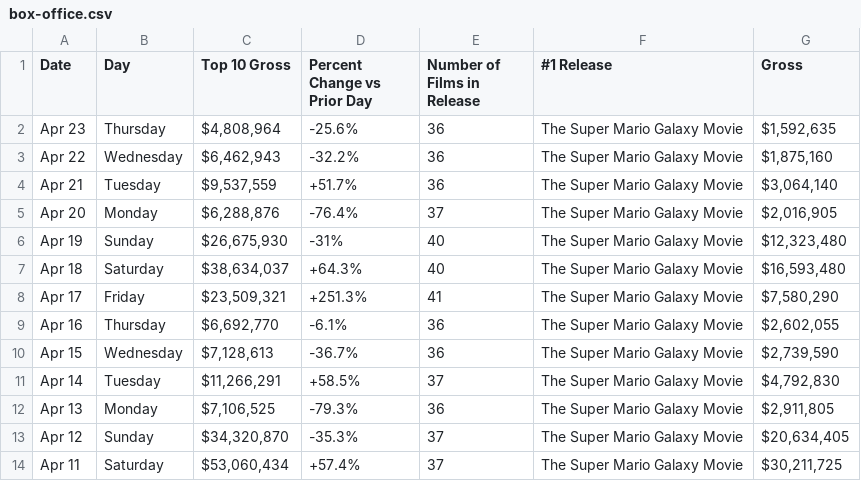
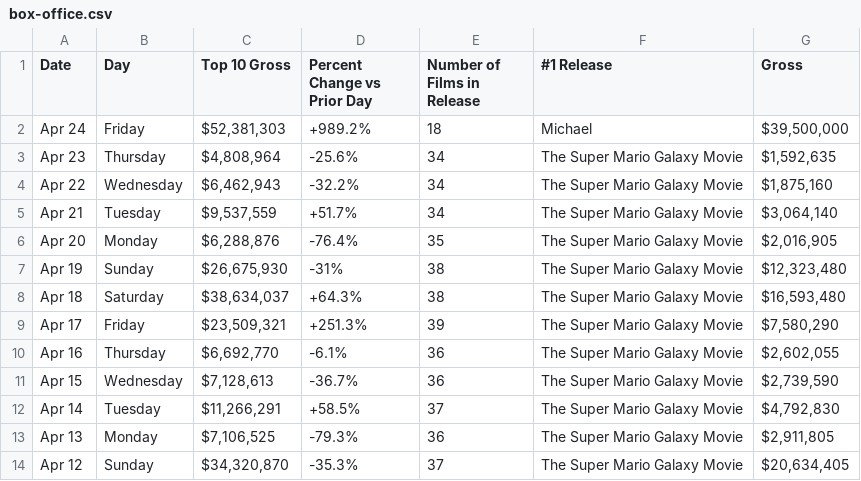
Before and after one commit to kylieklifton/Domestic-US-Box-Office, a CSV file: box-office.csv, drawn as a sheet; only a part is shown; the shorter side is filled out with more unchanged rows.

```diff
--- a/box-office.csv
+++ b/box-office.csv
@@ -1,9 +1,10 @@
 Date,Day,Top 10 Gross,Percent Change vs Prior Day,Number of Films in Release,#1 Release,Gross
-Apr 23,Thursday,"$4,808,964",-25.6%,36,The Super Mario Galaxy Movie,"$1,592,635"
-Apr 22,Wednesday,"$6,462,943",-32.2%,36,The Super Mario Galaxy Movie,"$1,875,160"
-Apr 21,Tuesday,"$9,537,559",+51.7%,36,The Super Mario Galaxy Movie,"$3,064,140"
-Apr 20,Monday,"$6,288,876",-76.4%,37,The Super Mario Galaxy Movie,"$2,016,905"
-Apr 19,Sunday,"$26,675,930",-31%,40,The Super Mario Galaxy Movie,"$12,323,480"
-Apr 18,Saturday,"$38,634,037",+64.3%,40,The Super Mario Galaxy Movie,"$16,593,480"
-Apr 17,Friday,"$23,509,321",+251.3%,41,The Super Mario Galaxy Movie,"$7,580,290"
+Apr 24,Friday,"$52,381,303",+989.2%,18,Michael,"$39,500,000"
+Apr 23,Thursday,"$4,808,964",-25.6%,34,The Super Mario Galaxy Movie,"$1,592,635"
+Apr 22,Wednesday,"$6,462,943",-32.2%,34,The Super Mario Galaxy Movie,"$1,875,160"
+Apr 21,Tuesday,"$9,537,559",+51.7%,34,The Super Mario Galaxy Movie,"$3,064,140"
+Apr 20,Monday,"$6,288,876",-76.4%,35,The Super Mario Galaxy Movie,"$2,016,905"
+Apr 19,Sunday,"$26,675,930",-31%,38,The Super Mario Galaxy Movie,"$12,323,480"
+Apr 18,Saturday,"$38,634,037",+64.3%,38,The Super Mario Galaxy Movie,"$16,593,480"
+Apr 17,Friday,"$23,509,321",+251.3%,39,The Super Mario Galaxy Movie,"$7,580,290"
 Apr 16,Thursday,"$6,692,770",-6.1%,36,The Super Mario Galaxy Movie,"$2,602,055"
```
